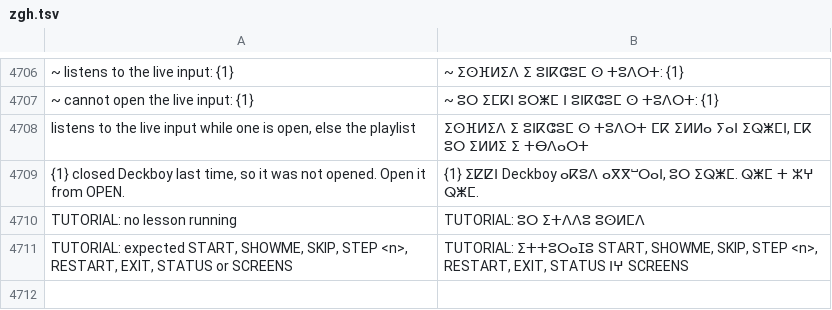
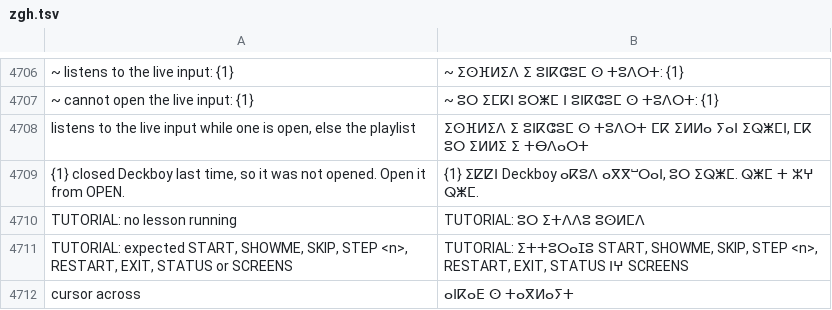
Before and after one commit to Utopian-Academy/Deckboy, a TSV file: data/lang/zgh.tsv, drawn as a sheet; only a part is shown, gaps mark what is left out.

```diff
--- a/data/lang/zgh.tsv
+++ b/data/lang/zgh.tsv
@@ -4711 +4711,2 @@ TUTORIAL: no lesson running	TUTORIAL: ⵓⵔ ⵉⵜⴷⴷⵓ ⵓⵙⵍⵎⴷ
 TUTORIAL: expected START, SHOWME, SKIP, STEP <n>, RESTART, EXIT, STATUS or SCREENS	TUTORIAL: ⵉⵜⵜⵓⵔⴰⵊⵓ START, SHOWME, SKIP, STEP <n>, RESTART, EXIT, STATUS ⵏⵖ SCREENS
+cursor across	ⴰⵏⴽⴰⴹ ⵙ ⵜⴰⴳⵍⴰⵢⵜ
```
Also changed, not shown: data/lang/ckb.tsv, data/lang/el.tsv, 31 other files.
